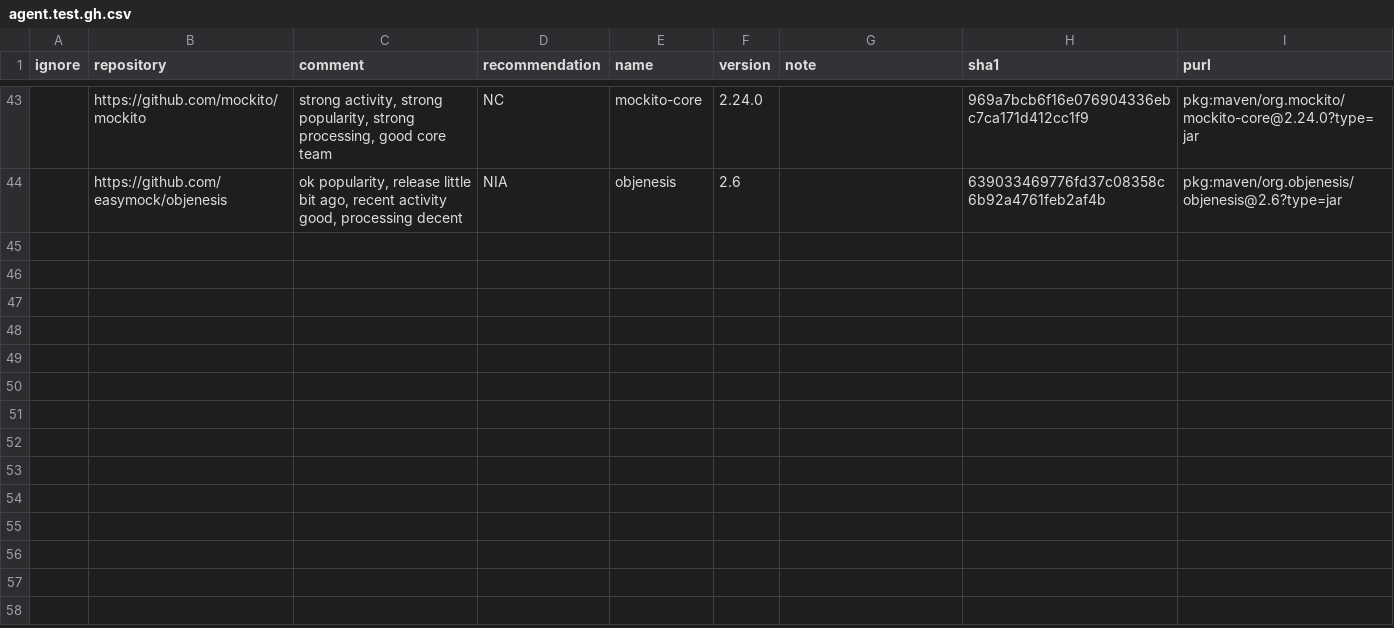
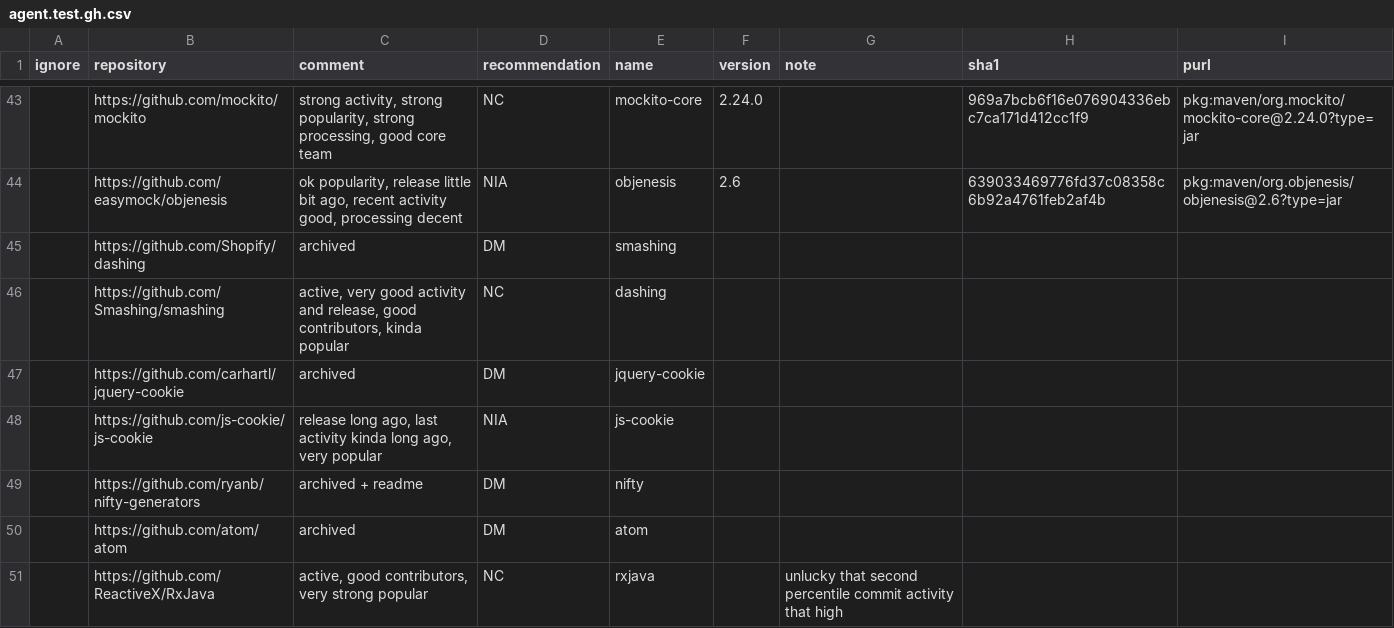
Before and after one commit to a-grasso/deprec, a CSV file: agent.test.gh.csv, drawn as a sheet; only a part is shown, gaps mark what is left out; the diff names each change by its address in the sheet, - before the commit and + after, or states it on an @@ line.

Commit message:
test: add more repos

```diff
--- a/agent.test.gh.csv
+++ b/agent.test.gh.csv
+row 45:  | https://github.com/Shopify/dashing | archived | DM | smashing
+row 46:  | https://github.com/Smashing/smashing | active, very good activity and release, good contributors, kinda popular | NC | dashing
+row 47:  | https://github.com/carhartl/jquery-cookie | archived | DM | jquery-cookie
+row 48:  | https://github.com/js-cookie/js-cookie | release long ago, last activity kinda long ago, very popular | NIA | js-cookie
+row 49:  | https://github.com/ryanb/nifty-generators | archived + readme | DM | nifty
+row 50:  | https://github.com/atom/atom | archived | DM | atom
+row 51:  | https://github.com/ReactiveX/RxJava | active, good contributors, very strong popular | NC | rxjava |  | unlucky that second percentile commit activity that high
```
